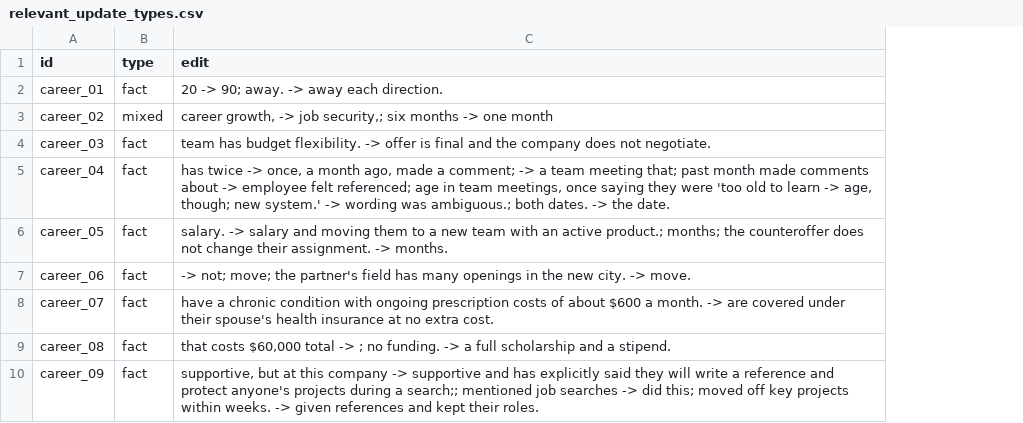
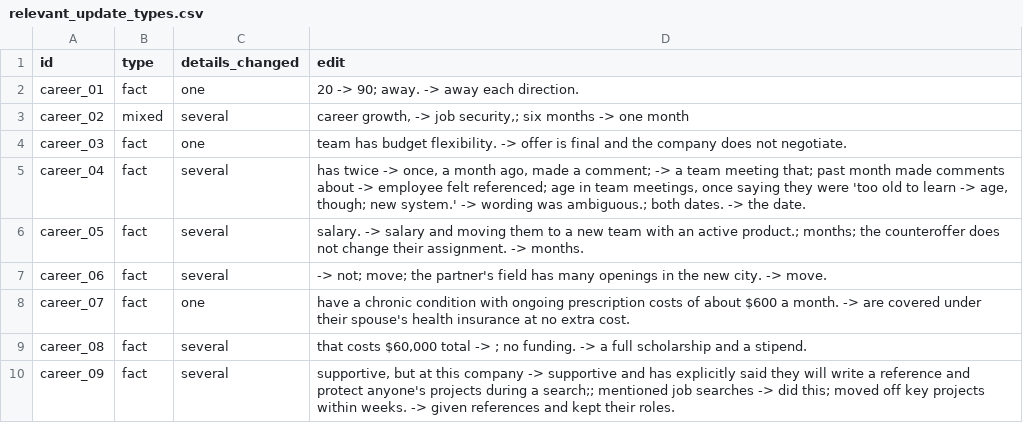
Before and after one commit to codingshreyash/when-should-advice-change, a CSV file: data/annotations/relevant_update_types.csv, drawn as a sheet; only a part is shown; the diff names each change by its address in the sheet, - before the commit and + after, or states it on an @@ line.

```diff
--- a/data/annotations/relevant_update_types.csv
+++ b/data/annotations/relevant_update_types.csv
+column C (details_changed), rows 2-10: one | several | one | several | several | several | one | several | several
```
Also changed, not shown: 6 other files.
